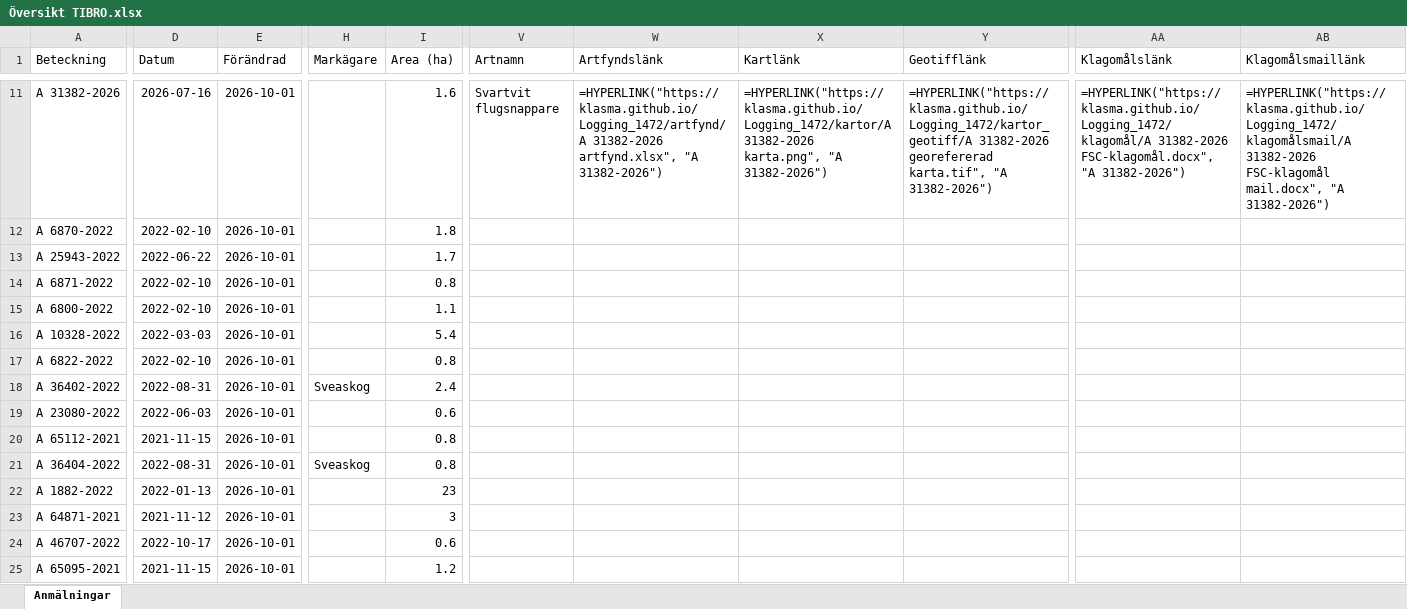
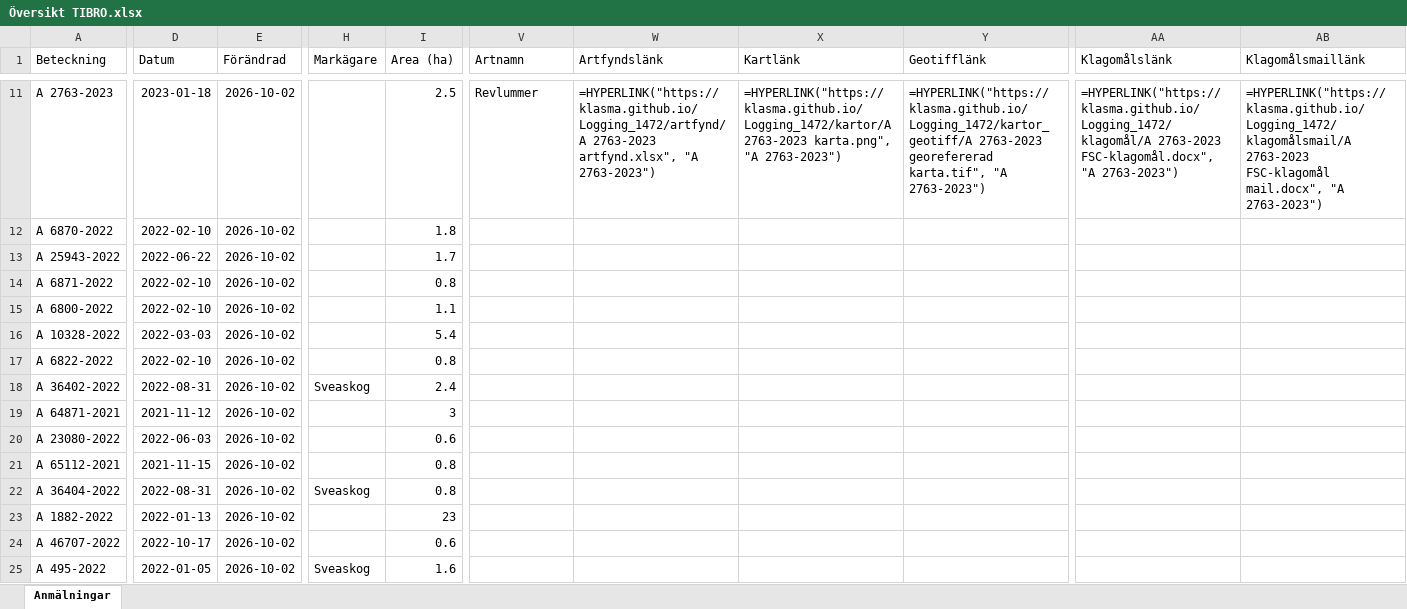
Before and after one commit to klasma/Logging_1472, an Excel workbook: Översikt TIBRO.xlsx, sheet Anmälningar, drawn as a sheet; only a part is shown, gaps mark what is left out; values as stored, in another font and other column widths than the file's, no borders; formulas without a stored value are shown as written; the diff covers the shown part only; the diff names each change by its address in the sheet, - before the commit and + after, or states it on an @@ line.

```diff
--- a/Översikt TIBRO.xlsx (sheet Anmälningar)
+++ b/Översikt TIBRO.xlsx (sheet Anmälningar)
-A11 (Beteckning): A 31382-2026
+A11 (Beteckning): A 2763-2023
-D11 (Datum): 2026-07-16
+D11 (Datum): 2023-01-18
-E11:E25 (Förändrad): 2026-10-01
+E11:E25 (Förändrad): 2026-10-02
-I11 (Area (ha)): 1.6
+I11 (Area (ha)): 2.5
-V11 (Artnamn): Svartvit flugsnappare
+V11 (Artnamn): Revlummer
-W11 (Artfyndslänk): =HYPERLINK("https://klasma.github.io/Logging_1472/artfynd/A 31382-2026 artfynd.xlsx", "A 31382-2026")
+W11 (Artfyndslänk): =HYPERLINK("https://klasma.github.io/Logging_1472/artfynd/A 2763-2023 artfynd.xlsx", "A 2763-2023")
-X11 (Kartlänk): =HYPERLINK("https://klasma.github.io/Logging_1472/kartor/A 31382-2026 karta.png", "A 31382-2026")
+X11 (Kartlänk): =HYPERLINK("https://klasma.github.io/Logging_1472/kartor/A 2763-2023 karta.png", "A 2763-2023")
-Y11 (Geotifflänk): =HYPERLINK("https://klasma.github.io/Logging_1472/kartor_geotiff/A 31382-2026 georefererad karta.tif", "A 31382-2026")
+Y11 (Geotifflänk): =HYPERLINK("https://klasma.github.io/Logging_1472/kartor_geotiff/A 2763-2023 georefererad karta.tif", "A 2763-2023")
-AA11 (Klagomålslänk): =HYPERLINK("https://klasma.github.io/Logging_1472/klagomål/A 31382-2026 FSC-klagomål.docx", "A 31382-2026")
+AA11 (Klagomålslänk): =HYPERLINK("https://klasma.github.io/Logging_1472/klagomål/A 2763-2023 FSC-klagomål.docx", "A 2763-2023")
-AB11 (Klagomålsmaillänk): =HYPERLINK("https://klasma.github.io/Logging_1472/klagomålsmail/A 31382-2026 FSC-klagomål mail.docx", "A 31382-2026")
+AB11 (Klagomålsmaillänk): =HYPERLINK("https://klasma.github.io/Logging_1472/klagomålsmail/A 2763-2023 FSC-klagomål mail.docx", "A 2763-2023")
-A19 (Beteckning): A 23080-2022
+A19 (Beteckning): A 64871-2021
-D19 (Datum): 2022-06-03
+D19 (Datum): 2021-11-12
-I19 (Area (ha)): 0.6
+I19 (Area (ha)): 3
-A20 (Beteckning): A 65112-2021
+A20 (Beteckning): A 23080-2022
-D20 (Datum): 2021-11-15
+D20 (Datum): 2022-06-03
-I20 (Area (ha)): 0.8
+I20 (Area (ha)): 0.6
-A21 (Beteckning): A 36404-2022
+A21 (Beteckning): A 65112-2021
-D21 (Datum): 2022-08-31
+D21 (Datum): 2021-11-15
-H21 (Markägare): Sveaskog
+H21 (Markägare): (empty)
-A22 (Beteckning): A 1882-2022
+A22 (Beteckning): A 36404-2022
-D22 (Datum): 2022-01-13
+D22 (Datum): 2022-08-31
-H22 (Markägare): (empty)
+H22 (Markägare): Sveaskog
-I22 (Area (ha)): 23
+I22 (Area (ha)): 0.8
-A23 (Beteckning): A 64871-2021
+A23 (Beteckning): A 1882-2022
-D23 (Datum): 2021-11-12
+D23 (Datum): 2022-01-13
-I23 (Area (ha)): 3
+I23 (Area (ha)): 23
-A25 (Beteckning): A 65095-2021
+A25 (Beteckning): A 495-2022
-D25 (Datum): 2021-11-15
+D25 (Datum): 2022-01-05
-H25 (Markägare): (empty)
+H25 (Markägare): Sveaskog
-I25 (Area (ha)): 1.2
+I25 (Area (ha)): 1.6
```
Also changed, not shown: 552 edited cells elsewhere in this sheet, artfynd/A 2763-2023 artfynd.xlsx, artfynd/A 2764-2023 artfynd.xlsx, 51 other files.
